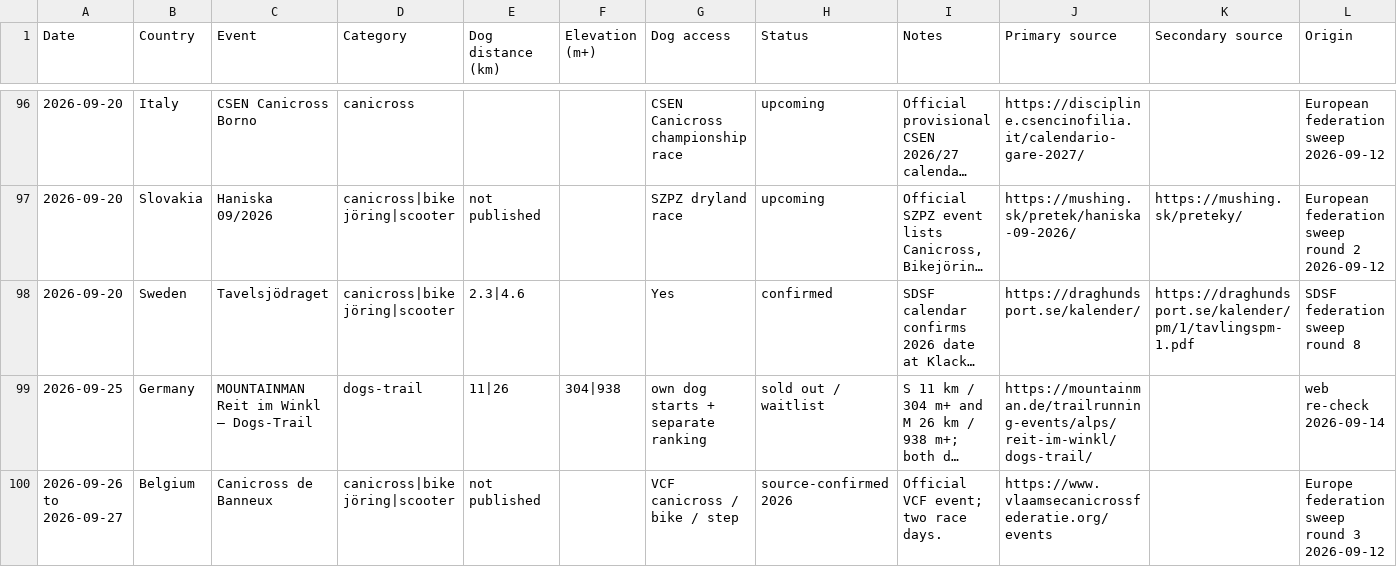
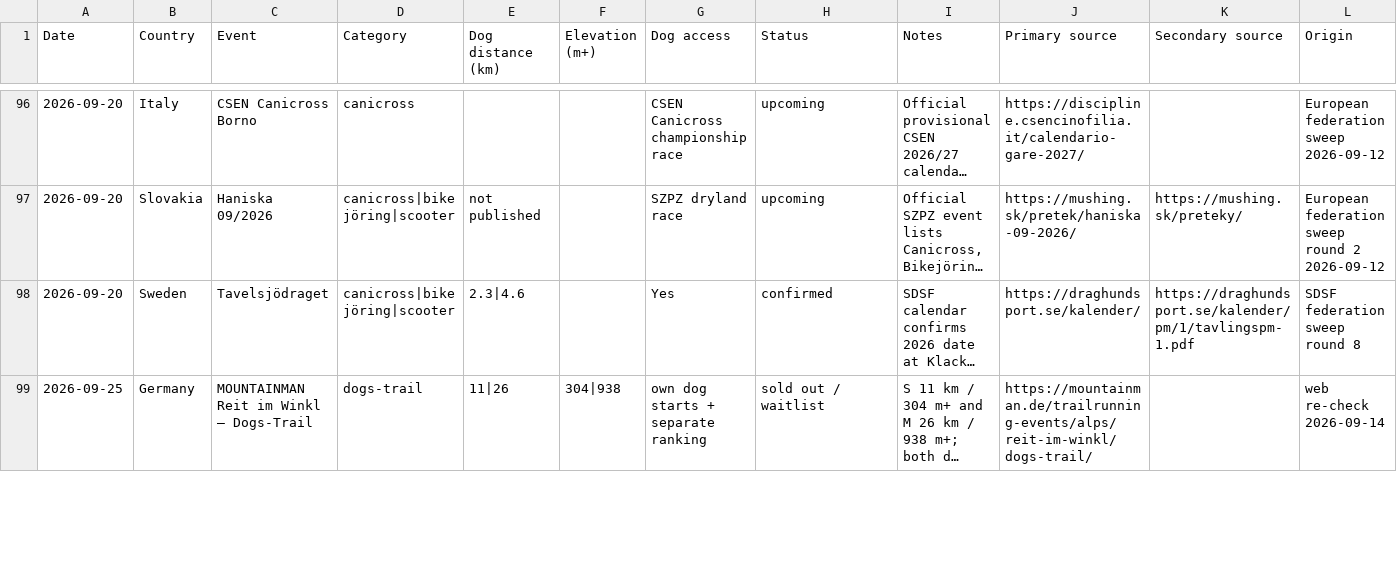
Before and after one commit to zoyored/dogs, a CSV file: data/Canitrail_Masterkalender_2026_2027.csv, drawn as a sheet; only a part is shown, gaps mark what is left out; long unchanged cells end in …; the diff covers the shown part only; the diff names each change by its address in the sheet, - before the commit and + after, or states it on an @@ line.

```diff
--- a/data/Canitrail_Masterkalender_2026_2027.csv
+++ b/data/Canitrail_Masterkalender_2026_2027.csv
-row 100: 2026-09-26 to 2026-09-27 | Belgium | Canicross de Banneux | canicross|bike jöring|scooter | not published |  | VCF canicross / bike / step | source-confirmed 2026 | Official VCF event; two race days. | https://www.vlaamsecanicrossfederatie.org/events |  | Europe federation sweep round 3 2026-09-12
```
Also changed, not shown: 2 removed rows and 12 edited cells elsewhere in this file, 4 other files.
